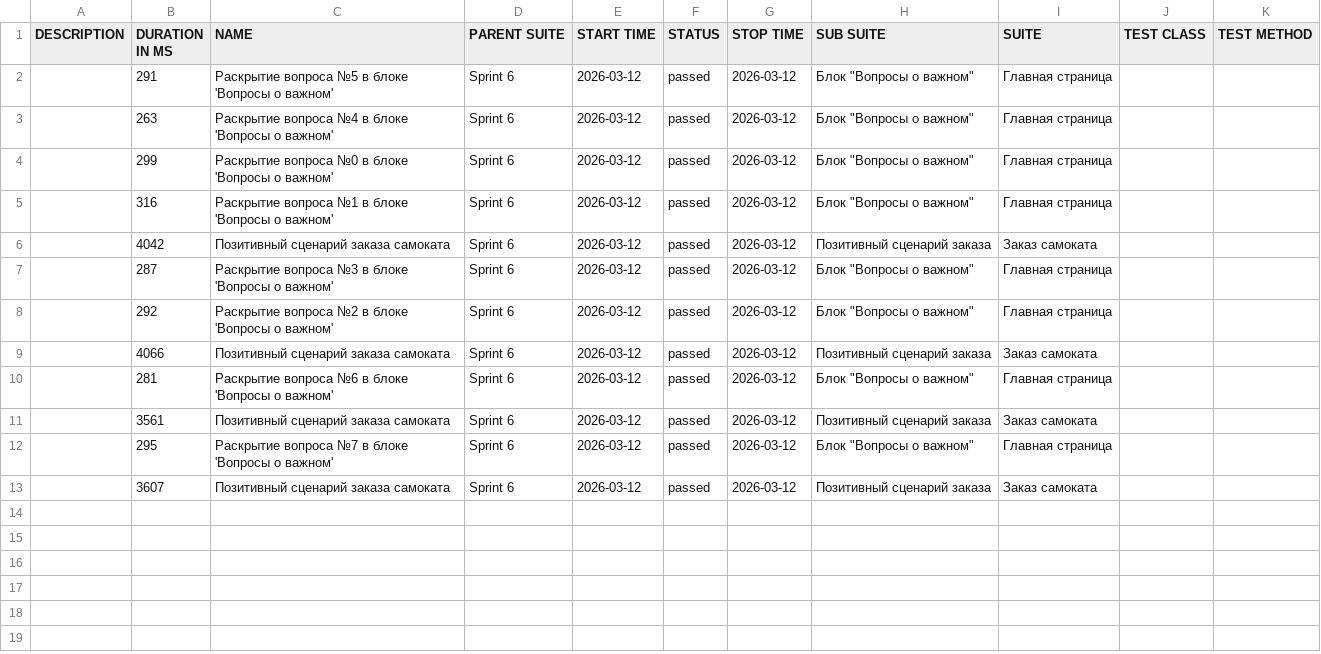
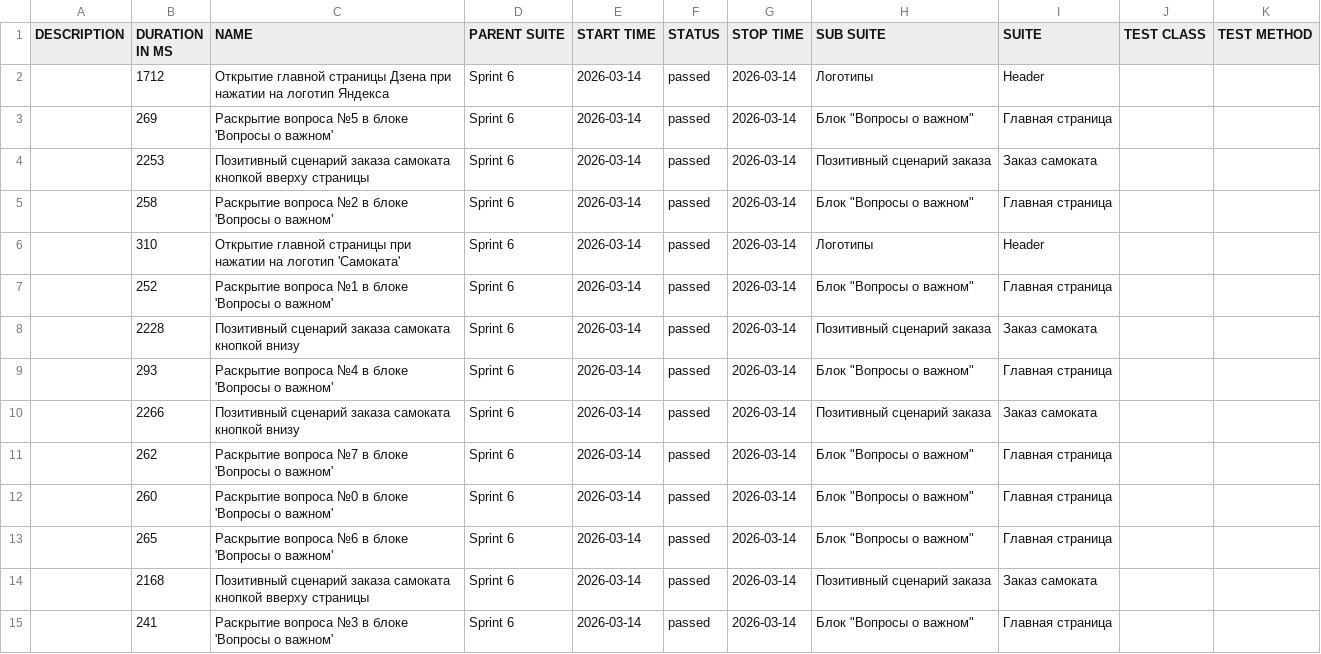
Before and after one commit to perfilev-nv/Sprint_6, a CSV file: allure-report/data/suites.csv, drawn as a sheet.

Commit message:
Ислючено ветвление в тесте заказа. Добавлена проверка наличия текста успешного оформления заказа. Тесты логотипов вынесены отдельно. Обращения к driver вынесены в base_page

```diff
--- a/allure-report/data/suites.csv
+++ b/allure-report/data/suites.csv
@@ -1,13 +1,15 @@
 "DESCRIPTION","DURATION IN MS","NAME","PARENT SUITE","START TIME","STATUS","STOP TIME","SUB SUITE","SUITE","TEST CLASS","TEST METHOD"
-"","291","Раскрытие вопроса №5 в блоке 'Вопросы о важном'","Sprint 6","2026-03-12","passed","2026-03-12","Блок ""Вопросы о важном""","Главная страница","",""
-"","263","Раскрытие вопроса №4 в блоке 'Вопросы о важном'","Sprint 6","2026-03-12","passed","2026-03-12","Блок ""Вопросы о важном""","Главная страница","",""
-"","299","Раскрытие вопроса №0 в блоке 'Вопросы о важном'","Sprint 6","2026-03-12","passed","2026-03-12","Блок ""Вопросы о важном""","Главная страница","",""
-"","316","Раскрытие вопроса №1 в блоке 'Вопросы о важном'","Sprint 6","2026-03-12","passed","2026-03-12","Блок ""Вопросы о важном""","Главная страница","",""
-"","4042","Позитивный сценарий заказа самоката","Sprint 6","2026-03-12","passed","2026-03-12","Позитивный сценарий заказа","Заказ самоката","",""
-"","287","Раскрытие вопроса №3 в блоке 'Вопросы о важном'","Sprint 6","2026-03-12","passed","2026-03-12","Блок ""Вопросы о важном""","Главная страница","",""
-"","292","Раскрытие вопроса №2 в блоке 'Вопросы о важном'","Sprint 6","2026-03-12","passed","2026-03-12","Блок ""Вопросы о важном""","Главная страница","",""
-"","4066","Позитивный сценарий заказа самоката","Sprint 6","2026-03-12","passed","2026-03-12","Позитивный сценарий заказа","Заказ самоката","",""
-"","281","Раскрытие вопроса №6 в блоке 'Вопросы о важном'","Sprint 6","2026-03-12","passed","2026-03-12","Блок ""Вопросы о важном""","Главная страница","",""
-"","3561","Позитивный сценарий заказа самоката","Sprint 6","2026-03-12","passed","2026-03-12","Позитивный сценарий заказа","Заказ самоката","",""
-"","295","Раскрытие вопроса №7 в блоке 'Вопросы о важном'","Sprint 6","2026-03-12","passed","2026-03-12","Блок ""Вопросы о важном""","Главная страница","",""
-"","3607","Позитивный сценарий заказа самоката","Sprint 6","2026-03-12","passed","2026-03-12","Позитивный сценарий заказа","Заказ самоката","",""
+"","1712","Открытие главной страницы Дзена при нажатии на логотип Яндекса","Sprint 6","2026-03-14","passed","2026-03-14","Логотипы","Header","",""
+"","269","Раскрытие вопроса №5 в блоке 'Вопросы о важном'","Sprint 6","2026-03-14","passed","2026-03-14","Блок ""Вопросы о важном""","Главная страница","",""
+"","2253","Позитивный сценарий заказа самоката кнопкой вверху страницы","Sprint 6","2026-03-14","passed","2026-03-14","Позитивный сценарий заказа","Заказ самоката","",""
+"","258","Раскрытие вопроса №2 в блоке 'Вопросы о важном'","Sprint 6","2026-03-14","passed","2026-03-14","Блок ""Вопросы о важном""","Главная страница","",""
+"","310","Открытие главной страницы при нажатии на логотип 'Самоката'","Sprint 6","2026-03-14","passed","2026-03-14","Логотипы","Header","",""
+"","252","Раскрытие вопроса №1 в блоке 'Вопросы о важном'","Sprint 6","2026-03-14","passed","2026-03-14","Блок ""Вопросы о важном""","Главная страница","",""
+"","2228","Позитивный сценарий заказа самоката кнопкой внизу","Sprint 6","2026-03-14","passed","2026-03-14","Позитивный сценарий заказа","Заказ самоката","",""
+"","293","Раскрытие вопроса №4 в блоке 'Вопросы о важном'","Sprint 6","2026-03-14","passed","2026-03-14","Блок ""Вопросы о важном""","Главная страница","",""
+"","2266","Позитивный сценарий заказа самоката кнопкой внизу","Sprint 6","2026-03-14","passed","2026-03-14","Позитивный сценарий заказа","Заказ самоката","",""
+"","262","Раскрытие вопроса №7 в блоке 'Вопросы о важном'","Sprint 6","2026-03-14","passed","2026-03-14","Блок ""Вопросы о важном""","Главная страница","",""
+"","260","Раскрытие вопроса №0 в блоке 'Вопросы о важном'","Sprint 6","2026-03-14","passed","2026-03-14","Блок ""Вопросы о важном""","Главная страница","",""
+"","265","Раскрытие вопроса №6 в блоке 'Вопросы о важном'","Sprint 6","2026-03-14","passed","2026-03-14","Блок ""Вопросы о важном""","Главная страница","",""
+"","2168","Позитивный сценарий заказа самоката кнопкой вверху страницы","Sprint 6","2026-03-14","passed","2026-03-14","Позитивный сценарий заказа","Заказ самоката","",""
+"","241","Раскрытие вопроса №3 в блоке 'Вопросы о важном'","Sprint 6","2026-03-14","passed","2026-03-14","Блок ""Вопросы о важном""","Главная страница","",""
```
Also changed, not shown: 53 other files.
